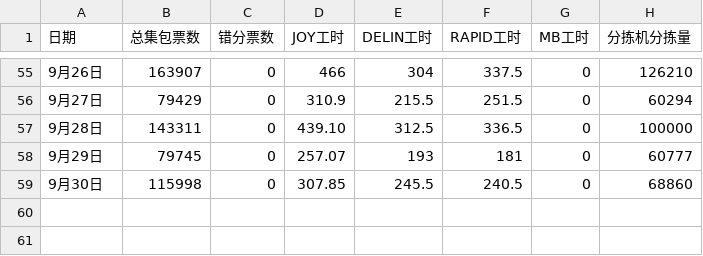
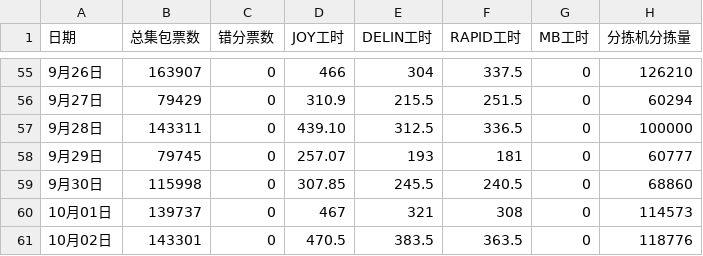
Before and after one commit to peijin0405/gofo_eff_viz, a CSV file: data.csv, drawn as a sheet; only a part is shown, gaps mark what is left out.

Commit message:
Update data.csv

```diff
--- a/data.csv
+++ b/data.csv
@@ -59 +59,3 @@
 9月30日,115998,0,307.85,245.5,240.5,0,68860
+10月01日,139737,0,467,321,308,0,114573
+10月02日,143301,0,470.5,383.5,363.5,0,118776
```
